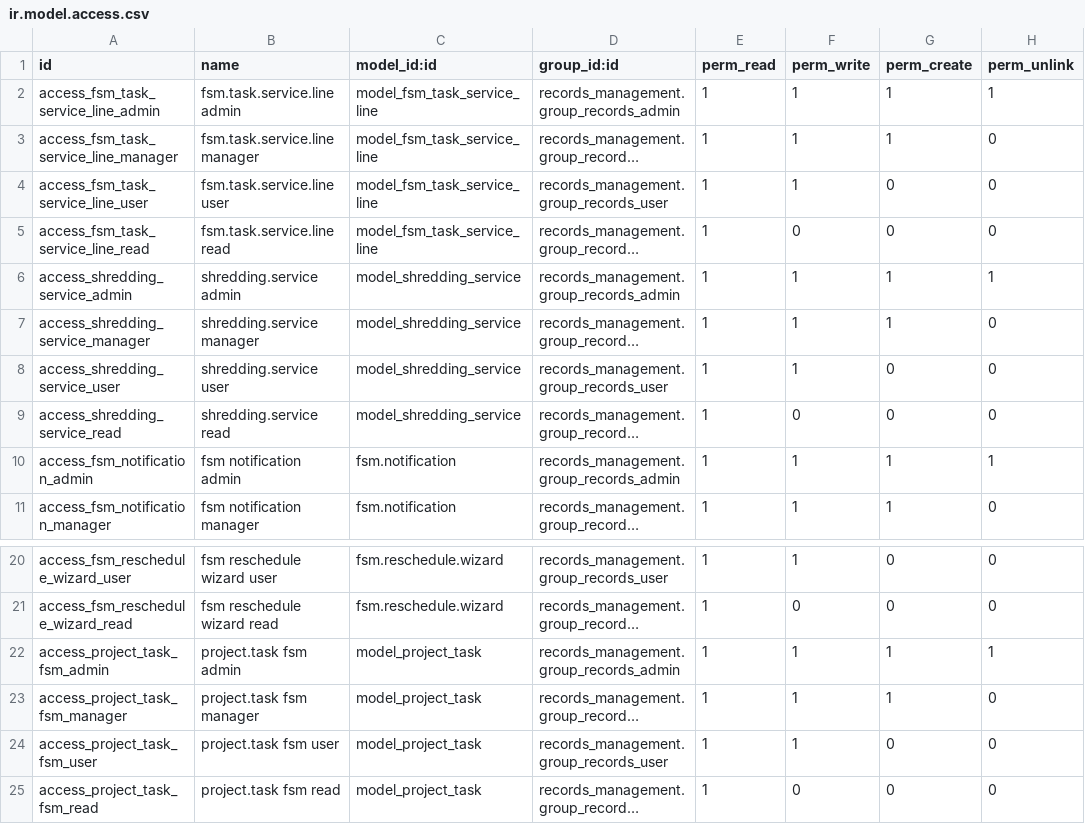
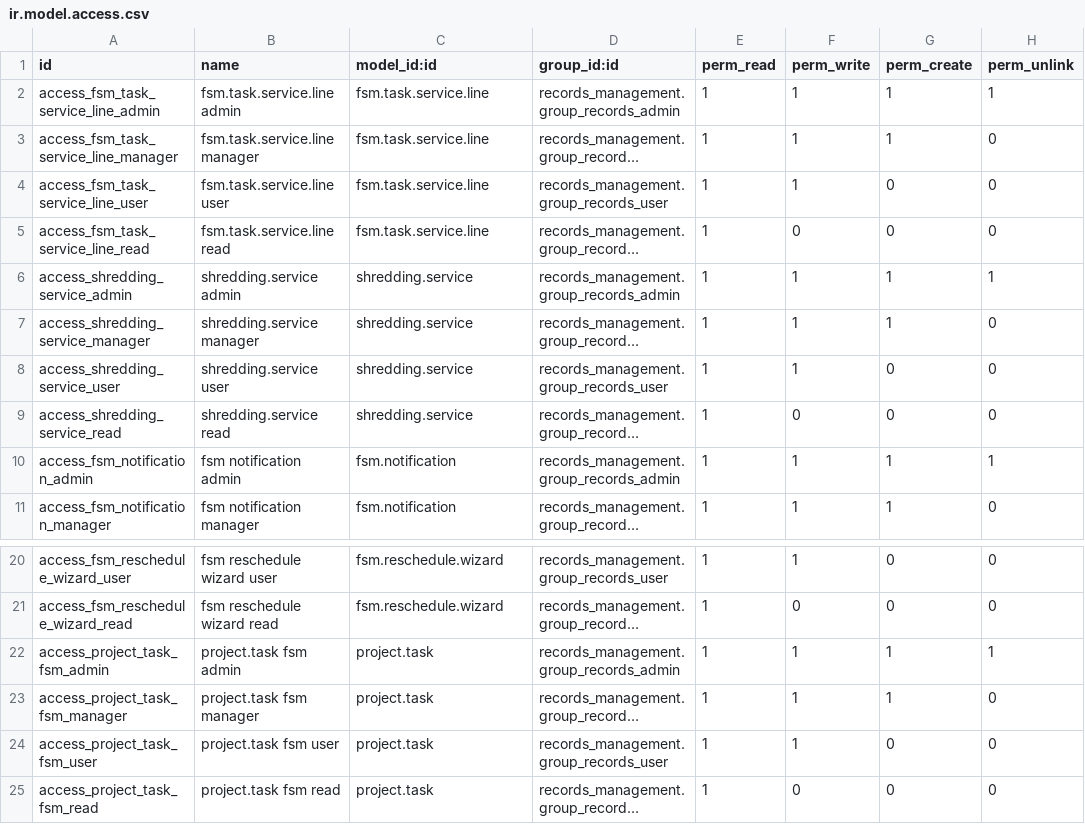
Before and after one commit to John75SunCity/ssh-git-github.com-odoo-odoo.git-18.0, a CSV file: records_management_fsm/security/ir.model.access.csv, drawn as a sheet; only a part is shown, gaps mark what is left out; long unchanged cells end in …; the diff names each change by its address in the sheet, - before the commit and + after, or states it on an @@ line.

```diff
--- a/records_management_fsm/security/ir.model.access.csv
+++ b/records_management_fsm/security/ir.model.access.csv
-C2:C5 (model_id:id): model_fsm_task_service_line
+C2:C5 (model_id:id): fsm.task.service.line
-C6:C9 (model_id:id): model_shredding_service
+C6:C9 (model_id:id): shredding.service
-C22:C25 (model_id:id): model_project_task
+C22:C25 (model_id:id): project.task
```
Also changed, not shown: records_management/security/ir.model.access.csv.
